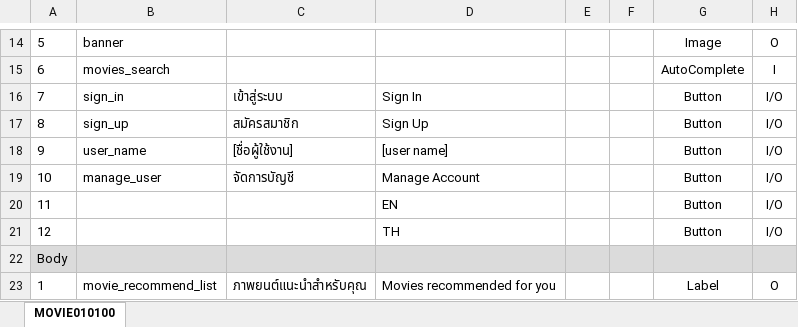
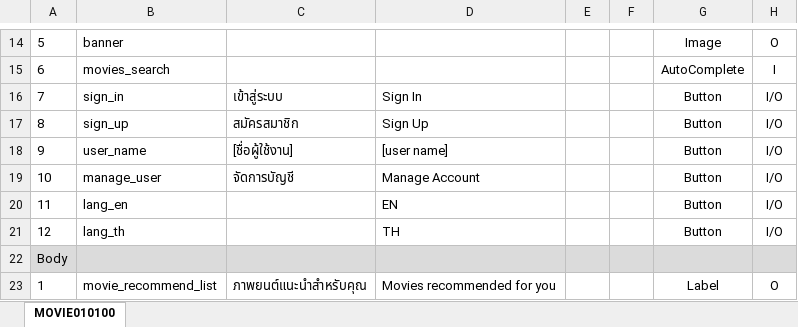
Before and after one commit to piyawat37/recommendation_system, an Excel workbook: document/Design/Field Definition/Field_Defined_Movie.xlsx, sheet MOVIE010100, drawn as a sheet; only a part is shown, gaps mark what is left out; values as stored, in another font and other column widths than the file's, no borders; the diff names each change by its address in the sheet, - before the commit and + after, or states it on an @@ line.

Commit message:
Field Defined and Configure
- Field Definition MovieScreen [home] Screen Code : MOVIE0101
- Configure Screen Code [Update]

```diff
--- a/document/Design/Field Definition/Field_Defined_Movie.xlsx (sheet MOVIE010100)
+++ b/document/Design/Field Definition/Field_Defined_Movie.xlsx (sheet MOVIE010100)
-B20: (empty)
+B20: lang_en
-B21: (empty)
+B21: lang_th
```
